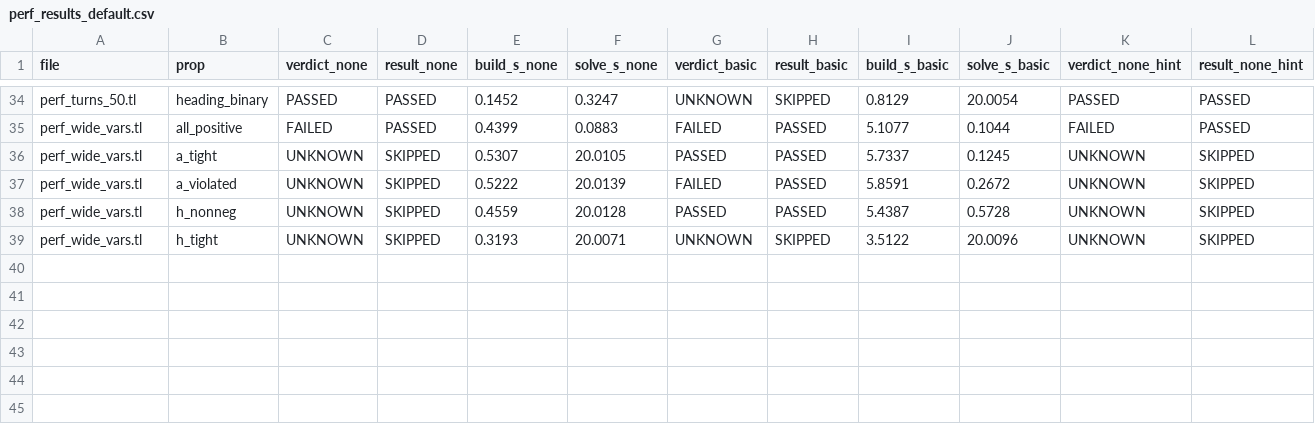
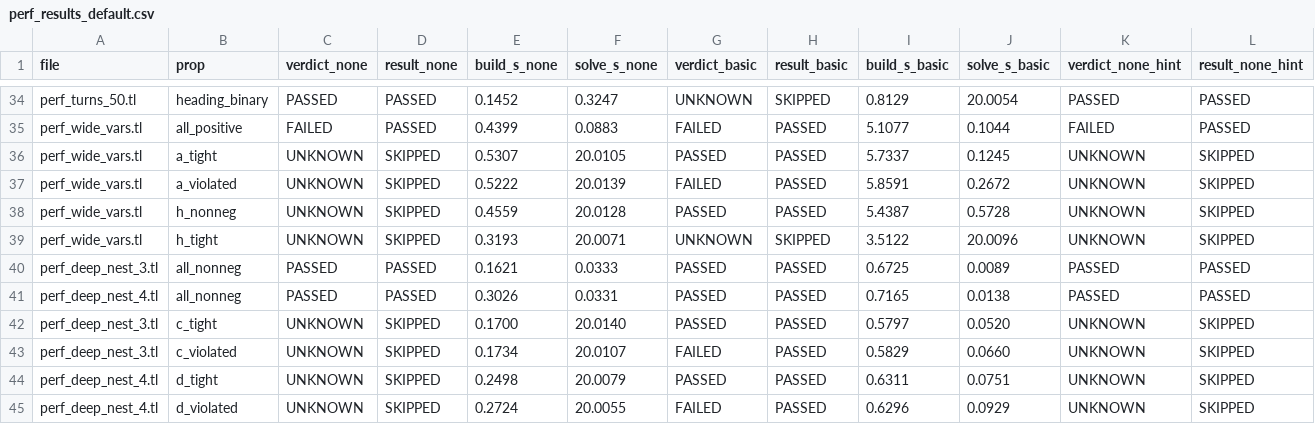
Before and after one commit to chiron-verification/milestone-2, a CSV file: CHC-Verification/performance_tests/perf_results_default.csv, drawn as a sheet; only a part is shown, gaps mark what is left out; rows hold the shown columns only; the diff names each change by its address in the sheet, - before the commit and + after, or states it on an @@ line.

```diff
--- a/CHC-Verification/performance_tests/perf_results_default.csv
+++ b/CHC-Verification/performance_tests/perf_results_default.csv
+row 40: perf_deep_nest_3.tl | all_nonneg | PASSED | PASSED | 0.1621 | 0.0333 | PASSED | PASSED | 0.6725 | 0.0089 | PASSED | PASSED
+row 41: perf_deep_nest_4.tl | all_nonneg | PASSED | PASSED | 0.3026 | 0.0331 | PASSED | PASSED | 0.7165 | 0.0138 | PASSED | PASSED
+row 42: perf_deep_nest_3.tl | c_tight | UNKNOWN | SKIPPED | 0.1700 | 20.0140 | PASSED | PASSED | 0.5797 | 0.0520 | UNKNOWN | SKIPPED
+row 43: perf_deep_nest_3.tl | c_violated | UNKNOWN | SKIPPED | 0.1734 | 20.0107 | FAILED | PASSED | 0.5829 | 0.0660 | UNKNOWN | SKIPPED
+row 44: perf_deep_nest_4.tl | d_tight | UNKNOWN | SKIPPED | 0.2498 | 20.0079 | PASSED | PASSED | 0.6311 | 0.0751 | UNKNOWN | SKIPPED
+row 45: perf_deep_nest_4.tl | d_violated | UNKNOWN | SKIPPED | 0.2724 | 20.0055 | FAILED | PASSED | 0.6296 | 0.0929 | UNKNOWN | SKIPPED
```
Also changed, not shown: 3 other files.
